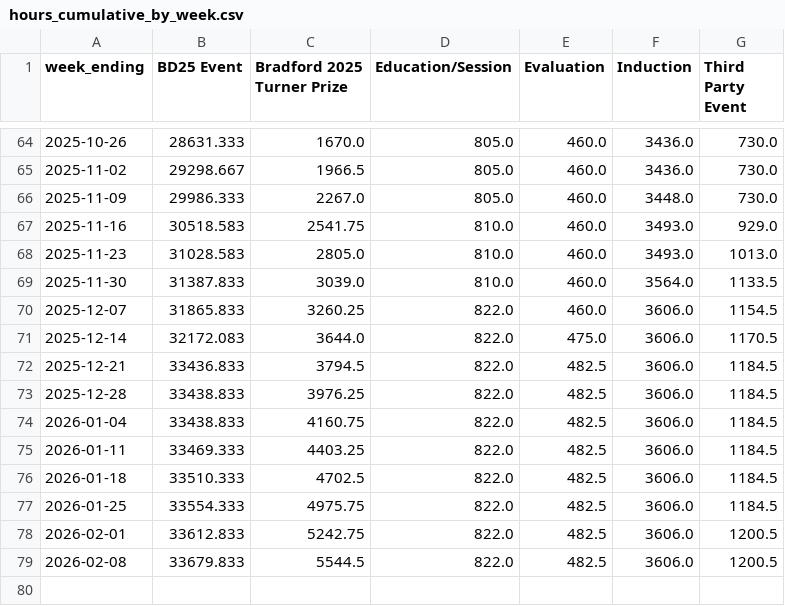
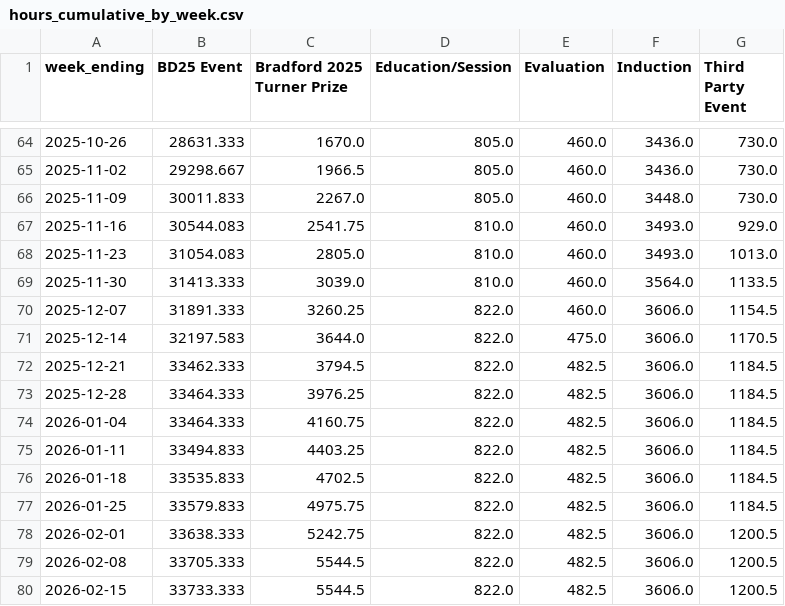
Before and after one commit to open-innovations/bradford-2025, a CSV file: src/themes/volunteers/_data/shifts/hours_cumulative_by_week.csv, drawn as a sheet; only a part is shown, gaps mark what is left out.

```diff
--- a/src/themes/volunteers/_data/shifts/hours_cumulative_by_week.csv
+++ b/src/themes/volunteers/_data/shifts/hours_cumulative_by_week.csv
@@ -65,15 +65,16 @@ week_ending,BD25 Event,Bradford 2025 Turner Prize,Education/Session,Evaluation,I
 2025-11-02,29298.667,1966.5,805.0,460.0,3436.0,730.0
-2025-11-09,29986.333,2267.0,805.0,460.0,3448.0,730.0
-2025-11-16,30518.583,2541.75,810.0,460.0,3493.0,929.0
-2025-11-23,31028.583,2805.0,810.0,460.0,3493.0,1013.0
-2025-11-30,31387.833,3039.0,810.0,460.0,3564.0,1133.5
-2025-12-07,31865.833,3260.25,822.0,460.0,3606.0,1154.5
-2025-12-14,32172.083,3644.0,822.0,475.0,3606.0,1170.5
-2025-12-21,33436.833,3794.5,822.0,482.5,3606.0,1184.5
-2025-12-28,33438.833,3976.25,822.0,482.5,3606.0,1184.5
-2026-01-04,33438.833,4160.75,822.0,482.5,3606.0,1184.5
-2026-01-11,33469.333,4403.25,822.0,482.5,3606.0,1184.5
-2026-01-18,33510.333,4702.5,822.0,482.5,3606.0,1184.5
-2026-01-25,33554.333,4975.75,822.0,482.5,3606.0,1184.5
-2026-02-01,33612.833,5242.75,822.0,482.5,3606.0,1200.5
-2026-02-08,33679.833,5544.5,822.0,482.5,3606.0,1200.5
+2025-11-09,30011.833,2267.0,805.0,460.0,3448.0,730.0
+2025-11-16,30544.083,2541.75,810.0,460.0,3493.0,929.0
+2025-11-23,31054.083,2805.0,810.0,460.0,3493.0,1013.0
+2025-11-30,31413.333,3039.0,810.0,460.0,3564.0,1133.5
+2025-12-07,31891.333,3260.25,822.0,460.0,3606.0,1154.5
+2025-12-14,32197.583,3644.0,822.0,475.0,3606.0,1170.5
+2025-12-21,33462.333,3794.5,822.0,482.5,3606.0,1184.5
+2025-12-28,33464.333,3976.25,822.0,482.5,3606.0,1184.5
+2026-01-04,33464.333,4160.75,822.0,482.5,3606.0,1184.5
+2026-01-11,33494.833,4403.25,822.0,482.5,3606.0,1184.5
+2026-01-18,33535.833,4702.5,822.0,482.5,3606.0,1184.5
+2026-01-25,33579.833,4975.75,822.0,482.5,3606.0,1184.5
+2026-02-01,33638.333,5242.75,822.0,482.5,3606.0,1200.5
+2026-02-08,33705.333,5544.5,822.0,482.5,3606.0,1200.5
+2026-02-15,33733.333,5544.5,822.0,482.5,3606.0,1200.5
```
Also changed, not shown: src/themes/ticketing/_data/operational/event_type_by_week.csv, src/themes/ticketing/_data/operational/weekly_tickets.csv, 47 other files.
